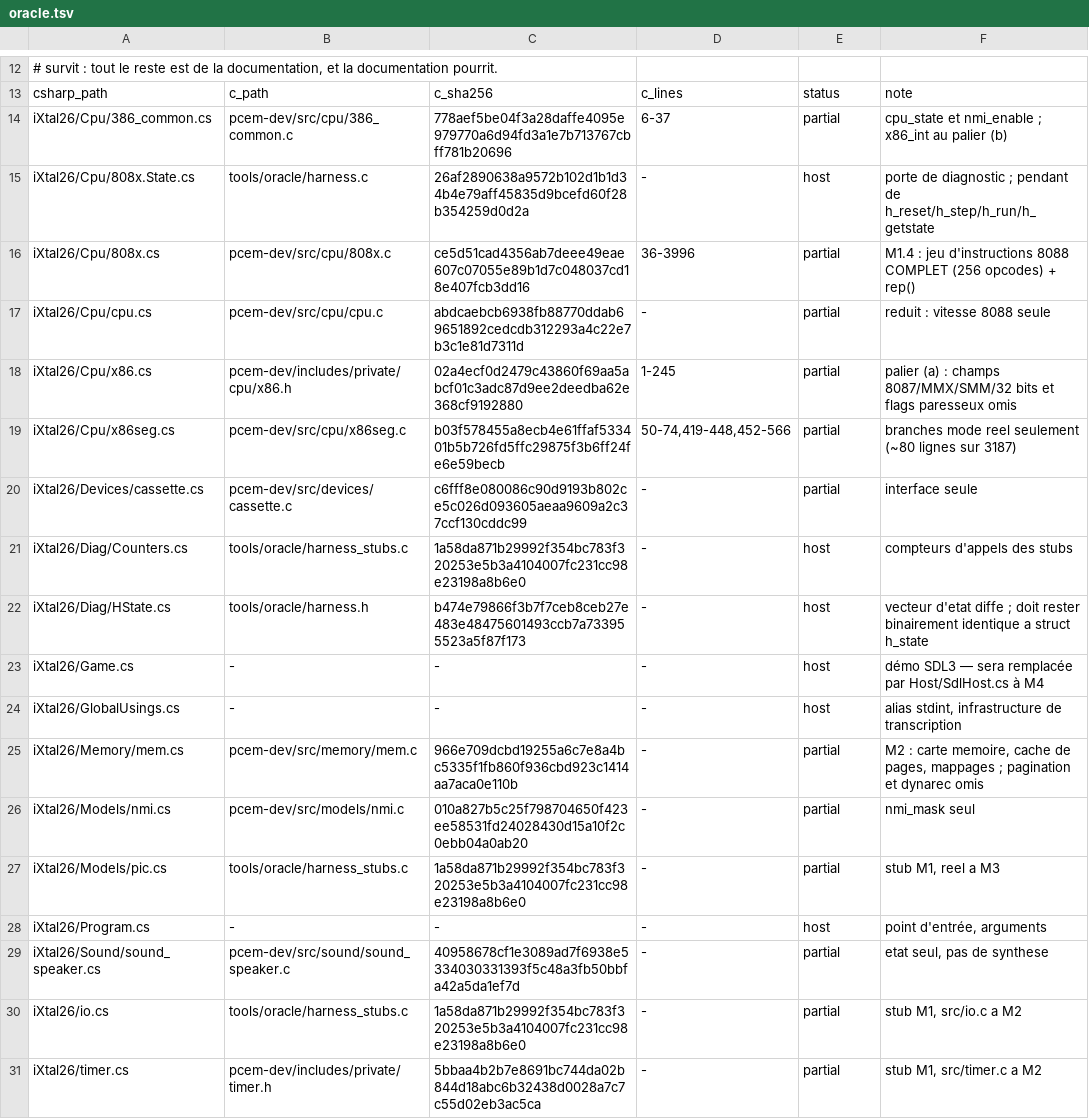
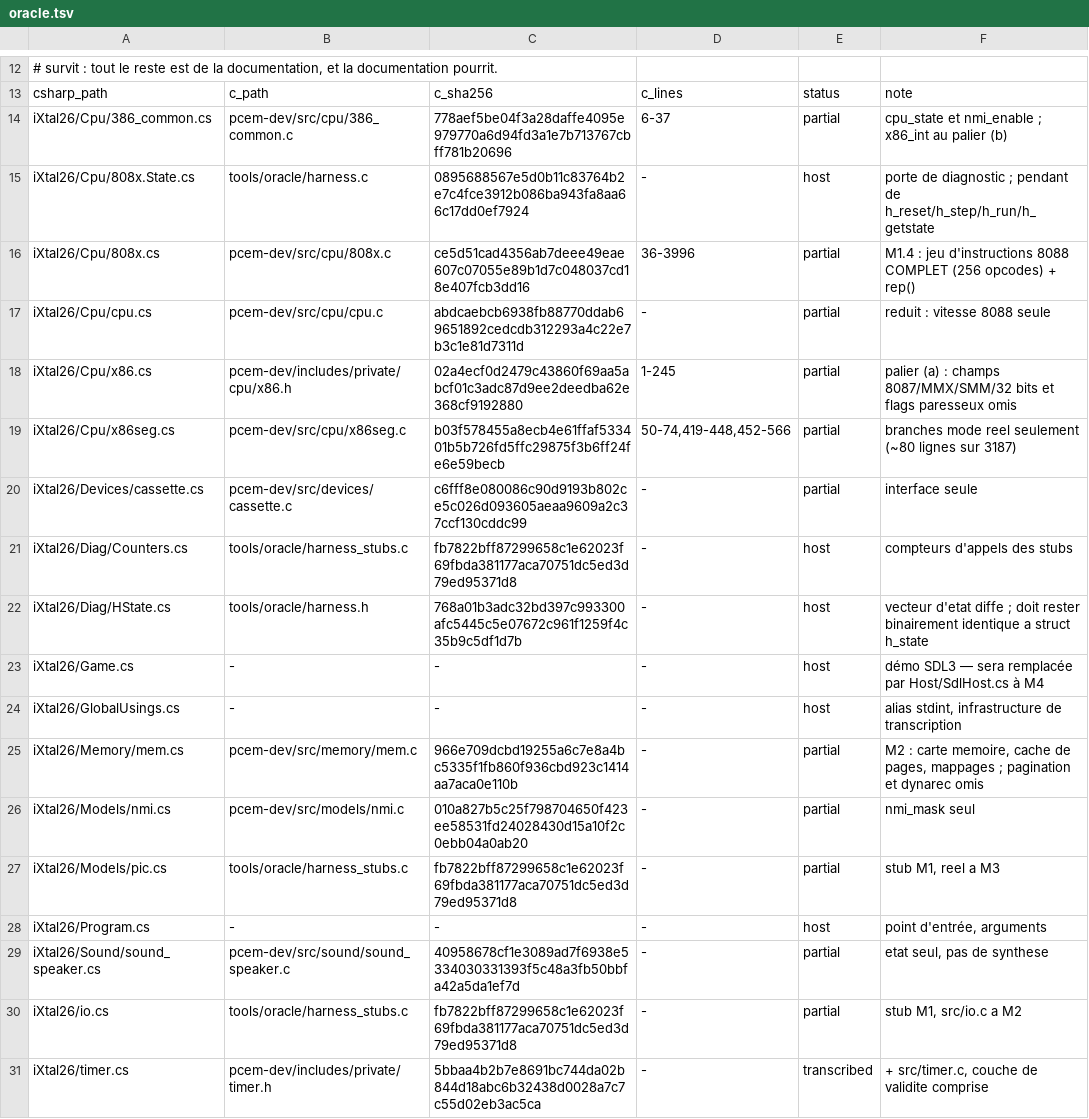
Before and after one commit to jpeloille/iXtal928, a TSV file: oracle.tsv, drawn as a sheet; only a part is shown, gaps mark what is left out.

```diff
--- a/oracle.tsv
+++ b/oracle.tsv
@@ -14,3 +14,3 @@ csharp_path	c_path	c_sha256	c_lines	status	note
 iXtal26/Cpu/386_common.cs	pcem-dev/src/cpu/386_common.c	778aef5be04f3a28daffe4095e979770a6d94fd3a1e7b713767cbff781b20696	6-37	partial	cpu_state et nmi_enable ; x86_int au palier (b)
-iXtal26/Cpu/808x.State.cs	tools/oracle/harness.c	26af2890638a9572b102d1b1d34b4e79aff45835d9bcefd60f28b354259d0d2a	-	host	porte de diagnostic ; pendant de h_reset/h_step/h_run/h_getstate
+iXtal26/Cpu/808x.State.cs	tools/oracle/harness.c	0895688567e5d0b11c83764b2e7c4fce3912b086ba943fa8aa66c17dd0ef7924	-	host	porte de diagnostic ; pendant de h_reset/h_step/h_run/h_getstate
 iXtal26/Cpu/808x.cs	pcem-dev/src/cpu/808x.c	ce5d51cad4356ab7deee49eae607c07055e89b1d7c048037cd18e407fcb3dd16	36-3996	partial	M1.4 : jeu d'instructions 8088 COMPLET (256 opcodes) + rep()
@@ -20,4 +20,4 @@ iXtal26/Cpu/x86seg.cs	pcem-dev/src/cpu/x86seg.c	b03f578455a8ecb4e61ffaf533401b5b
 iXtal26/Devices/cassette.cs	pcem-dev/src/devices/cassette.c	c6fff8e080086c90d9193b802ce5c026d093605aeaa9609a2c37ccf130cddc99	-	partial	interface seule
-iXtal26/Diag/Counters.cs	tools/oracle/harness_stubs.c	1a58da871b29992f354bc783f320253e5b3a4104007fc231cc98e23198a8b6e0	-	host	compteurs d'appels des stubs
-iXtal26/Diag/HState.cs	tools/oracle/harness.h	b474e79866f3b7f7ceb8ceb27e483e48475601493ccb7a733955523a5f87f173	-	host	vecteur d'etat diffe ; doit rester binairement identique a struct h_state
+iXtal26/Diag/Counters.cs	tools/oracle/harness_stubs.c	fb7822bff87299658c1e62023f69fbda381177aca70751dc5ed3d79ed95371d8	-	host	compteurs d'appels des stubs
+iXtal26/Diag/HState.cs	tools/oracle/harness.h	768a01b3adc32bd397c993300afc5445c5e07672c961f1259f4c35b9c5df1d7b	-	host	vecteur d'etat diffe ; doit rester binairement identique a struct h_state
 iXtal26/Game.cs	-	-	-	host	démo SDL3 — sera remplacée par Host/SdlHost.cs à M4
@@ -26,6 +26,6 @@ iXtal26/Memory/mem.cs	pcem-dev/src/memory/mem.c	966e709dcbd19255a6c7e8a4bc5335f1
 iXtal26/Models/nmi.cs	pcem-dev/src/models/nmi.c	010a827b5c25f798704650f423ee58531fd24028430d15a10f2c0ebb04a0ab20	-	partial	nmi_mask seul
-iXtal26/Models/pic.cs	tools/oracle/harness_stubs.c	1a58da871b29992f354bc783f320253e5b3a4104007fc231cc98e23198a8b6e0	-	partial	stub M1, reel a M3
+iXtal26/Models/pic.cs	tools/oracle/harness_stubs.c	fb7822bff87299658c1e62023f69fbda381177aca70751dc5ed3d79ed95371d8	-	partial	stub M1, reel a M3
 iXtal26/Program.cs	-	-	-	host	point d'entrée, arguments
 iXtal26/Sound/sound_speaker.cs	pcem-dev/src/sound/sound_speaker.c	40958678cf1e3089ad7f6938e5334030331393f5c48a3fb50bbfa42a5da1ef7d	-	partial	etat seul, pas de synthese
-iXtal26/io.cs	tools/oracle/harness_stubs.c	1a58da871b29992f354bc783f320253e5b3a4104007fc231cc98e23198a8b6e0	-	partial	stub M1, src/io.c a M2
-iXtal26/timer.cs	pcem-dev/includes/private/timer.h	5bbaa4b2b7e8691bc744da02b844d18abc6b32438d0028a7c7c55d02eb3ac5ca	-	partial	stub M1, src/timer.c a M2
+iXtal26/io.cs	tools/oracle/harness_stubs.c	fb7822bff87299658c1e62023f69fbda381177aca70751dc5ed3d79ed95371d8	-	partial	stub M1, src/io.c a M2
+iXtal26/timer.cs	pcem-dev/includes/private/timer.h	5bbaa4b2b7e8691bc744da02b844d18abc6b32438d0028a7c7c55d02eb3ac5ca	-	transcribed	+ src/timer.c, couche de validite comprise
```
Also changed, not shown: 14 other files.
